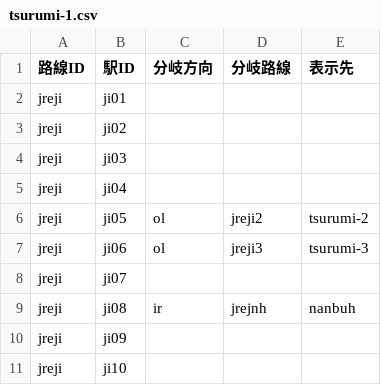
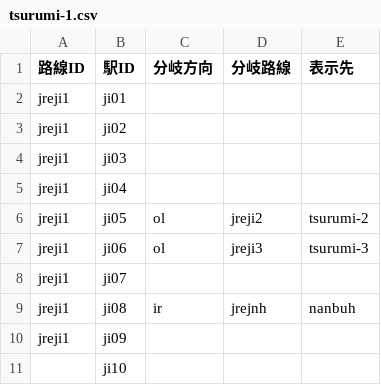
Before and after one commit to aqua-2857/zaisen, a CSV file: display/tsurumi-1.csv, drawn as a sheet.

```diff
--- a/display/tsurumi-1.csv
+++ b/display/tsurumi-1.csv
@@ -1,11 +1,11 @@
 路線ID,駅ID,分岐方向,分岐路線,表示先
-jreji,ji01,,,
-jreji,ji02,,,
-jreji,ji03,,,
-jreji,ji04,,,
-jreji,ji05,ol,jreji2,tsurumi-2
-jreji,ji06,ol,jreji3,tsurumi-3
-jreji,ji07,,,
-jreji,ji08,ir,jrejnh,nanbuh
-jreji,ji09,,,
-jreji,ji10,,,
+jreji1,ji01,,,
+jreji1,ji02,,,
+jreji1,ji03,,,
+jreji1,ji04,,,
+jreji1,ji05,ol,jreji2,tsurumi-2
+jreji1,ji06,ol,jreji3,tsurumi-3
+jreji1,ji07,,,
+jreji1,ji08,ir,jrejnh,nanbuh
+jreji1,ji09,,,
+,ji10,,,
```
Also changed, not shown: 2 other files.
